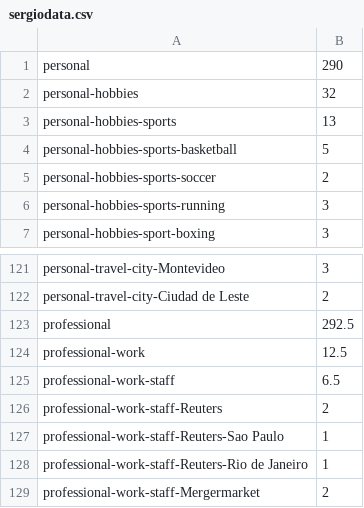
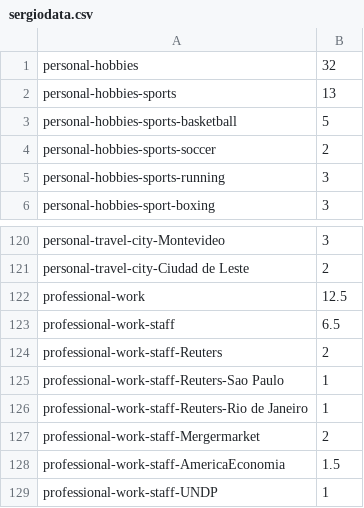
Before and after one commit to sergiospagnuolo/graficos, a CSV file: dados/sergiodata.csv, drawn as a sheet; only a part is shown, gaps mark what is left out; the shorter side is filled out with more unchanged rows.

Commit message:
Update sergiodata.csv

```diff
--- a/dados/sergiodata.csv
+++ b/dados/sergiodata.csv
@@ -1,2 +1 @@
-personal,290
 personal-hobbies,32
@@ -122,3 +121,2 @@ personal-travel-city-Montevideo,3
 personal-travel-city-Ciudad de Leste,2
-professional,292.5
 professional-work,12.5
```
